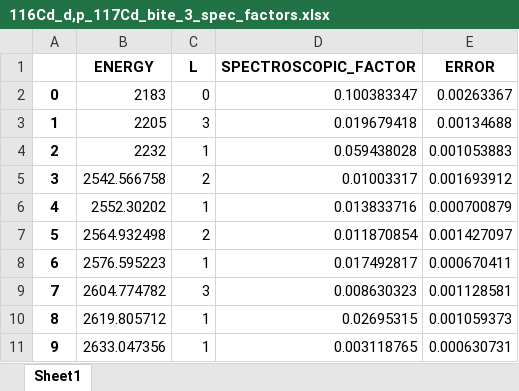
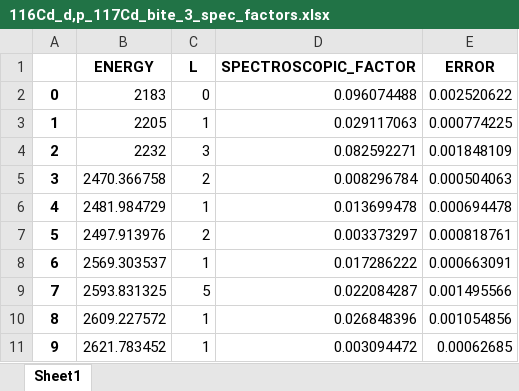
Before and after one commit to BethCropperTHG/munich_analysis_code, an Excel workbook: spectroscopic_factors/excel/116Cd_d,p_117Cd_bite_3_spec_factors.xlsx, sheet Sheet1, drawn as a sheet; only a part is shown; values as stored, in another font and other column widths than the file's, no borders; the diff covers the shown part only; the diff names each change by its address in the sheet, - before the commit and + after, or states it on an @@ line.

Commit message:
added function in l_assignment to remove one angle from the normalisation fixed the 25 degree data made plots with dodgy 25 degree data

```diff
--- a/spectroscopic_factors/excel/116Cd_d,p_117Cd_bite_3_spec_factors.xlsx (sheet Sheet1)
+++ b/spectroscopic_factors/excel/116Cd_d,p_117Cd_bite_3_spec_factors.xlsx (sheet Sheet1)
-D2 (SPECTROSCOPIC_FACTOR): 0.100383347
+D2 (SPECTROSCOPIC_FACTOR): 0.096074488
-E2 (ERROR): 0.00263367
+E2 (ERROR): 0.002520622
-C3 (L): 3
+C3 (L): 1
-D3 (SPECTROSCOPIC_FACTOR): 0.019679418
+D3 (SPECTROSCOPIC_FACTOR): 0.029117063
-E3 (ERROR): 0.00134688
+E3 (ERROR): 0.000774225
-C4 (L): 1
+C4 (L): 3
-D4 (SPECTROSCOPIC_FACTOR): 0.059438028
+D4 (SPECTROSCOPIC_FACTOR): 0.082592271
-E4 (ERROR): 0.001053883
+E4 (ERROR): 0.001848109
-B5 (ENERGY): 2542.566758
+B5 (ENERGY): 2470.366758
-D5 (SPECTROSCOPIC_FACTOR): 0.01003317
+D5 (SPECTROSCOPIC_FACTOR): 0.008296784
-E5 (ERROR): 0.001693912
+E5 (ERROR): 0.000504063
-B6 (ENERGY): 2552.30202
+B6 (ENERGY): 2481.984729
-D6 (SPECTROSCOPIC_FACTOR): 0.013833716
+D6 (SPECTROSCOPIC_FACTOR): 0.013699478
-E6 (ERROR): 0.000700879
+E6 (ERROR): 0.000694478
-B7 (ENERGY): 2564.932498
+B7 (ENERGY): 2497.913976
-D7 (SPECTROSCOPIC_FACTOR): 0.011870854
+D7 (SPECTROSCOPIC_FACTOR): 0.003373297
-E7 (ERROR): 0.001427097
+E7 (ERROR): 0.000818761
-B8 (ENERGY): 2576.595223
+B8 (ENERGY): 2569.303537
-D8 (SPECTROSCOPIC_FACTOR): 0.017492817
+D8 (SPECTROSCOPIC_FACTOR): 0.017286222
-E8 (ERROR): 0.000670411
+E8 (ERROR): 0.000663091
-B9 (ENERGY): 2604.774782
+B9 (ENERGY): 2593.831325
-C9 (L): 3
+C9 (L): 5
-D9 (SPECTROSCOPIC_FACTOR): 0.008630323
+D9 (SPECTROSCOPIC_FACTOR): 0.022084287
-E9 (ERROR): 0.001128581
+E9 (ERROR): 0.001495566
-B10 (ENERGY): 2619.805712
+B10 (ENERGY): 2609.227572
-D10 (SPECTROSCOPIC_FACTOR): 0.02695315
+D10 (SPECTROSCOPIC_FACTOR): 0.026848396
-E10 (ERROR): 0.001059373
+E10 (ERROR): 0.001054856
-B11 (ENERGY): 2633.047356
+B11 (ENERGY): 2621.783452
-D11 (SPECTROSCOPIC_FACTOR): 0.003118765
+D11 (SPECTROSCOPIC_FACTOR): 0.003094472
-E11 (ERROR): 0.000630731
+E11 (ERROR): 0.00062685
```
Also changed, not shown: 156 edited cells elsewhere in this sheet, 7 other files.
